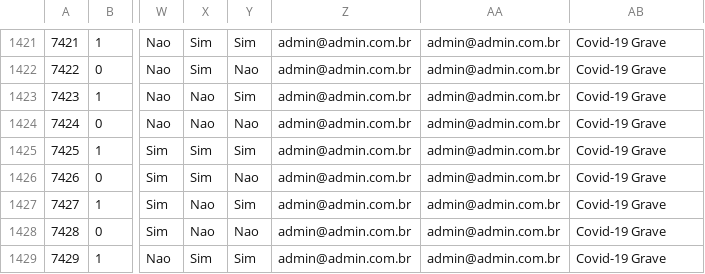
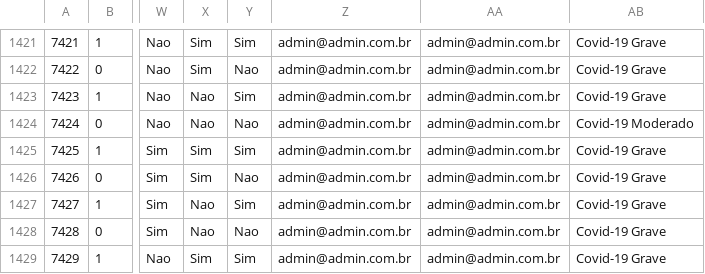
Before and after one commit to keiladuosystem/Projeto4, a CSV file: Triagem/ db/massaDados.csv, drawn as a sheet; only a part is shown, gaps mark what is left out; the diff names each change by its address in the sheet, - before the commit and + after, or states it on an @@ line.

Commit message:
Correção da Massa de Dados
Correção da Massa de Dados

```diff
--- a/Triagem/ db/massaDados.csv
+++ b/Triagem/ db/massaDados.csv
-AB1424: Covid-19 Grave
+AB1424: Covid-19 Moderado
```
